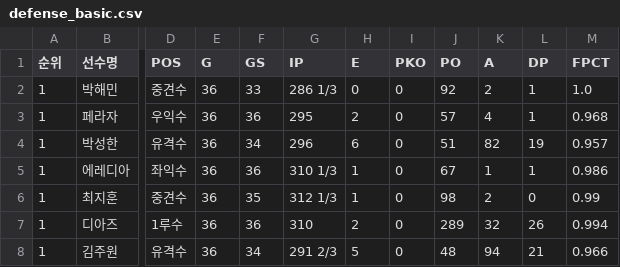
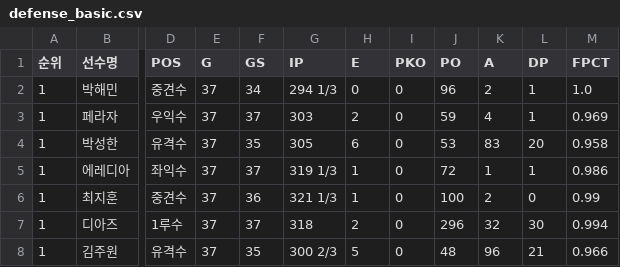
Before and after one commit to yruserious/kbo-fangraphs, a CSV file: data_raw/2026_kbo_official/defense_basic.csv, drawn as a sheet; only a part is shown, gaps mark what is left out; the diff covers the shown part only; the diff names each change by its address in the sheet, - before the commit and + after, or states it on an @@ line.

```diff
--- a/data_raw/2026_kbo_official/defense_basic.csv
+++ b/data_raw/2026_kbo_official/defense_basic.csv
-E2:E8 (G): 36
+E2:E8 (G): 37
-F2 (GS): 33
+F2 (GS): 34
-G2 (IP): 286 1/3
+G2 (IP): 294 1/3
-J2 (PO): 92
+J2 (PO): 96
-F3 (GS): 36
+F3 (GS): 37
-G3 (IP): 295
+G3 (IP): 303
-J3 (PO): 57
+J3 (PO): 59
-M3 (FPCT): 0.968
+M3 (FPCT): 0.969
-F4 (GS): 34
+F4 (GS): 35
-G4 (IP): 296
+G4 (IP): 305
-J4 (PO): 51
+J4 (PO): 53
-K4 (A): 82
+K4 (A): 83
-L4 (DP): 19
+L4 (DP): 20
-M4 (FPCT): 0.957
+M4 (FPCT): 0.958
-F5 (GS): 36
+F5 (GS): 37
-G5 (IP): 310 1/3
+G5 (IP): 319 1/3
-J5 (PO): 67
+J5 (PO): 72
-F6 (GS): 35
+F6 (GS): 36
-G6 (IP): 312 1/3
+G6 (IP): 321 1/3
-J6 (PO): 98
+J6 (PO): 100
-F7 (GS): 36
+F7 (GS): 37
-G7 (IP): 310
+G7 (IP): 318
-J7 (PO): 289
+J7 (PO): 296
-L7 (DP): 26
+L7 (DP): 30
-F8 (GS): 34
+F8 (GS): 35
-G8 (IP): 291 2/3
+G8 (IP): 300 2/3
-K8 (A): 94
+K8 (A): 96
```
Also changed, not shown: 1 added row, 1 removed row and 124 edited cells elsewhere in this file, data_raw/2026_kbo_official/hitter_basic1.csv, data_raw/2026_kbo_official/hitter_basic2.csv, 2 other files.
